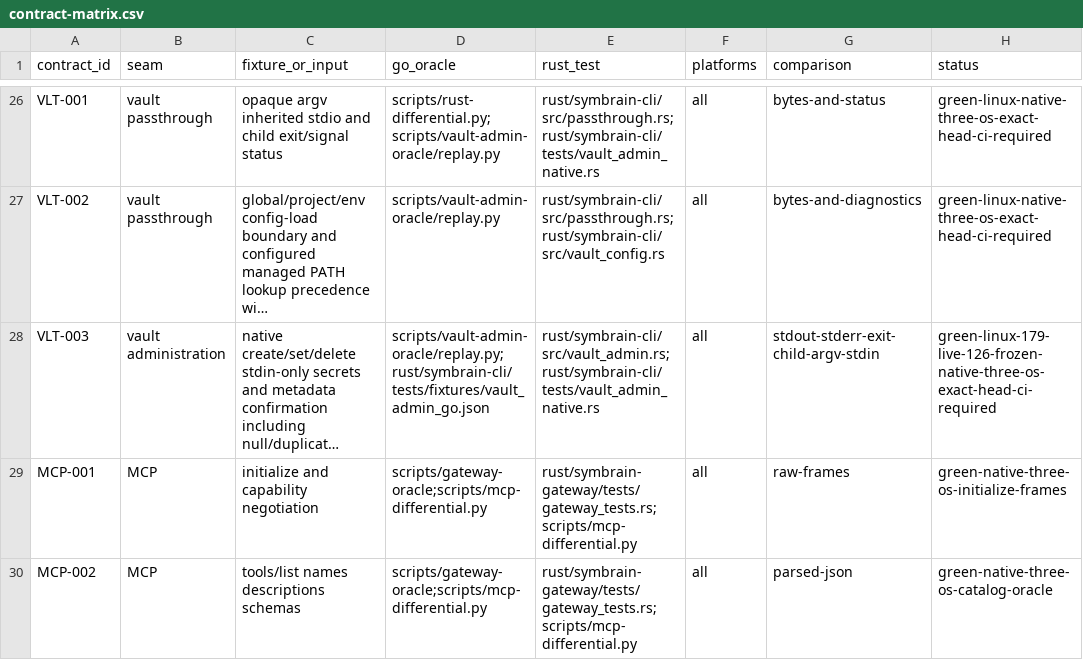
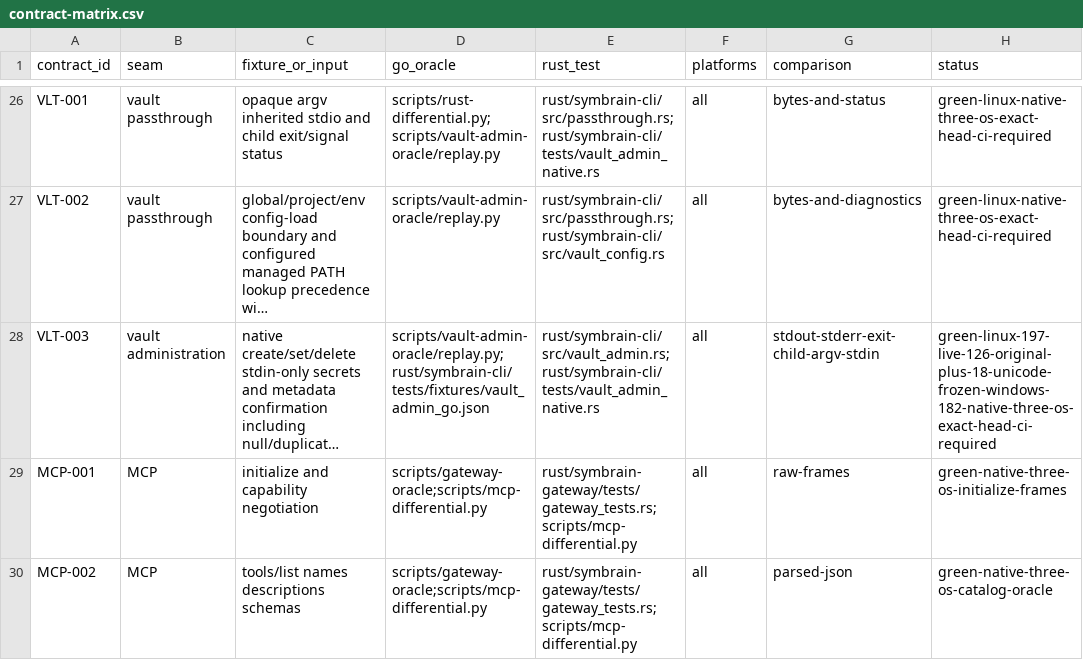
Before and after one commit to danieljustus/symaira-brain, a CSV file: migration/contract-matrix.csv, drawn as a sheet; only a part is shown, gaps mark what is left out; long unchanged cells end in …; the diff names each change by its address in the sheet, - before the commit and + after, or states it on an @@ line.

Commit message:
fix: preserve raw vault path bytes in go-compatible json
Emit one JSON replacement escape per malformed UTF-8 byte while keeping valid replacement characters unchanged. Retain the actual failing Go/Rust receipt and add Go-only Unicode contracts plus native Unix process replay.

Refs #766

```diff
--- a/migration/contract-matrix.csv
+++ b/migration/contract-matrix.csv
-H28 (status): green-linux-179-live-126-frozen-native-three-os-exact-head-ci-required
+H28 (status): green-linux-197-live-126-original-plus-18-unicode-frozen-windows-182-native-three-os-exact-head-ci-required
```
Also changed, not shown: 9 other files.
